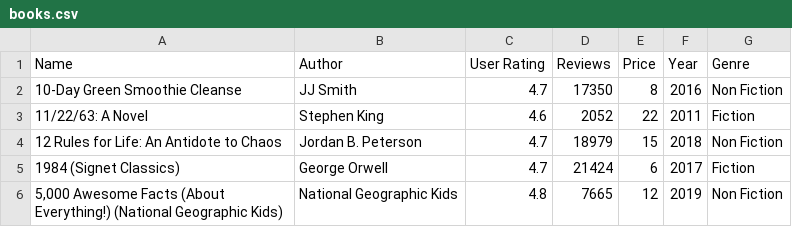
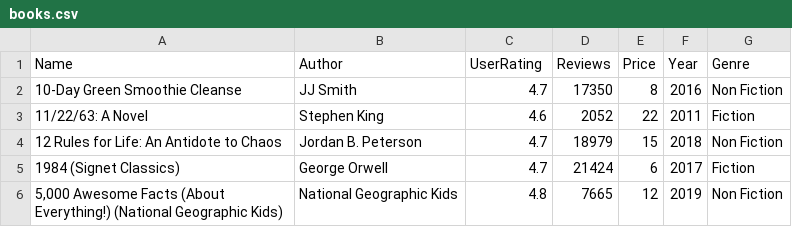
Before and after one commit to Reynold-Chan/CS416-Narrative-Visualization, a CSV file: data/books.csv, drawn as a sheet; only a part is shown.

```diff
--- a/data/books.csv
+++ b/data/books.csv
@@ -1,2 +1,2 @@
-Name,Author,User Rating,Reviews,Price,Year,Genre
+Name,Author,UserRating,Reviews,Price,Year,Genre
 10-Day Green Smoothie Cleanse,JJ Smith,4.7,17350,8,2016,Non Fiction
```
Also changed, not shown: 4 other files.
